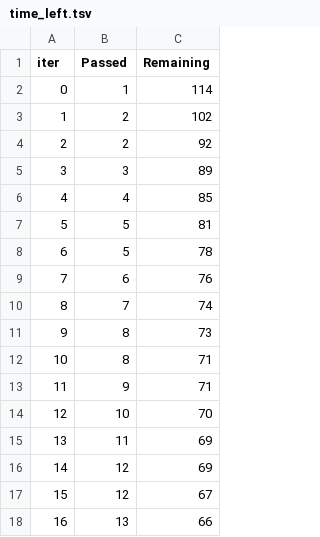
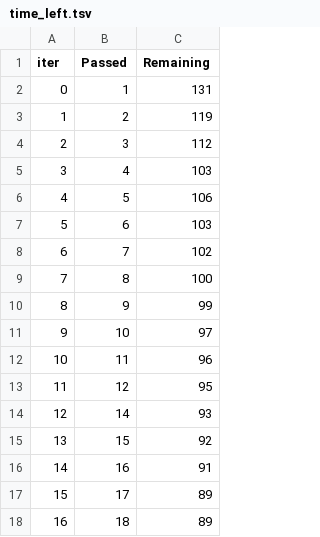
Before and after one commit to parthls23/mlproject, a TSV file: catboost_info/time_left.tsv, drawn as a sheet; only a part is shown; the diff covers the shown part only.

```diff
--- a/catboost_info/time_left.tsv
+++ b/catboost_info/time_left.tsv
@@ -1,18 +1,18 @@
 iter	Passed	Remaining
-0	1	114
-1	2	102
-2	2	92
-3	3	89
-4	4	85
-5	5	81
-6	5	78
-7	6	76
-8	7	74
-9	8	73
-10	8	71
-11	9	71
-12	10	70
-13	11	69
-14	12	69
-15	12	67
-16	13	66
+0	1	131
+1	2	119
+2	3	112
+3	4	103
+4	5	106
+5	6	103
+6	7	102
+7	8	100
+8	9	99
+9	10	97
+10	11	96
+11	12	95
+12	14	93
+13	15	92
+14	16	91
+15	17	89
+16	18	89
```
Also changed, not shown: 165 edited cells elsewhere in this file, 6 other files.
